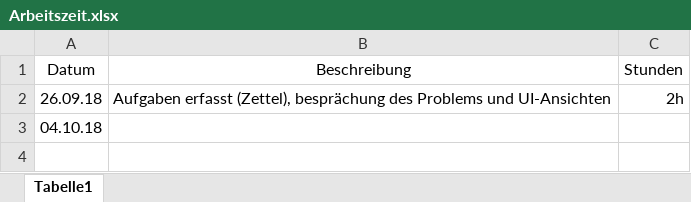
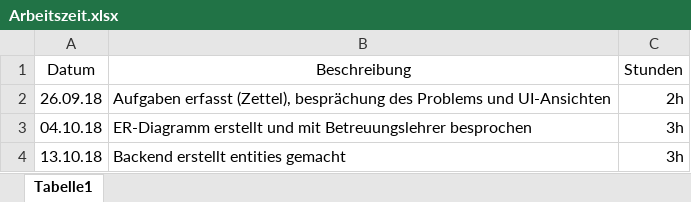
Before and after one commit to 1819-diplomarbeiten/1819-5ahif-da-ministranten-scheduler-me-myself-i, an Excel workbook: Arbeitszeit.xlsx, sheet Tabelle1, drawn as a sheet; values as stored, in another font and other column widths than the file's, no borders; the diff names each change by its address in the sheet, - before the commit and + after, or states it on an @@ line.

Commit message:
Arbeitszeit

```diff
--- a/Arbeitszeit.xlsx (sheet Tabelle1)
+++ b/Arbeitszeit.xlsx (sheet Tabelle1)
-B3 (Beschreibung): (empty)
+B3 (Beschreibung): ER-Diagramm erstellt und mit Betreuungslehrer besprochen
-C3 (Stunden): (empty)
+C3 (Stunden): 3h
+row 4: 13.10.18 | Backend erstellt entities gemacht | 3h
```
